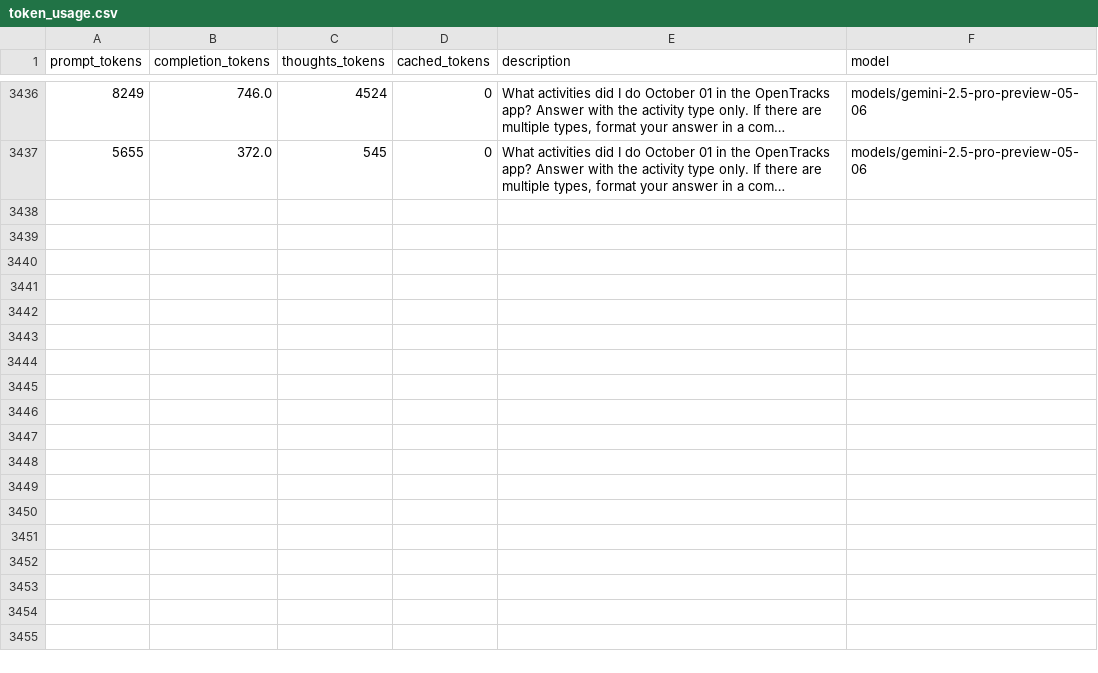
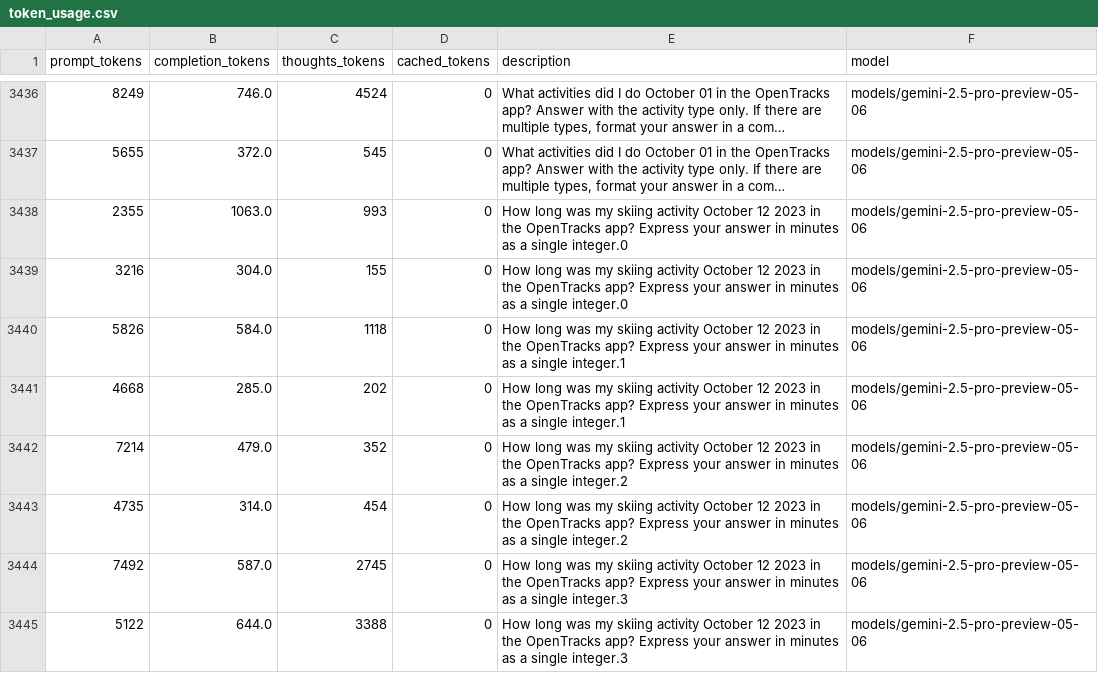
Before and after one commit to LukasHohl/android_world, a CSV file: token_usage.csv, drawn as a sheet; only a part is shown, gaps mark what is left out; long unchanged cells end in …; the diff names each change by its address in the sheet, - before the commit and + after, or states it on an @@ line.

```diff
--- a/token_usage.csv
+++ b/token_usage.csv
+row 3438: 2355 | 1063.0 | 993 | 0 | How long was my skiing activity October 12 2023 in the OpenTracks app? Express your answer in minutes as a single integer.0 | models/gemini-2.5-pro-preview-05-06
+row 3439: 3216 | 304.0 | 155 | 0 | How long was my skiing activity October 12 2023 in the OpenTracks app? Express your answer in minutes as a single integer.0 | models/gemini-2.5-pro-preview-05-06
+row 3440: 5826 | 584.0 | 1118 | 0 | How long was my skiing activity October 12 2023 in the OpenTracks app? Express your answer in minutes as a single integer.1 | models/gemini-2.5-pro-preview-05-06
+row 3441: 4668 | 285.0 | 202 | 0 | How long was my skiing activity October 12 2023 in the OpenTracks app? Express your answer in minutes as a single integer.1 | models/gemini-2.5-pro-preview-05-06
+row 3442: 7214 | 479.0 | 352 | 0 | How long was my skiing activity October 12 2023 in the OpenTracks app? Express your answer in minutes as a single integer.2 | models/gemini-2.5-pro-preview-05-06
+row 3443: 4735 | 314.0 | 454 | 0 | How long was my skiing activity October 12 2023 in the OpenTracks app? Express your answer in minutes as a single integer.2 | models/gemini-2.5-pro-preview-05-06
+row 3444: 7492 | 587.0 | 2745 | 0 | How long was my skiing activity October 12 2023 in the OpenTracks app? Express your answer in minutes as a single integer.3 | models/gemini-2.5-pro-preview-05-06
+row 3445: 5122 | 644.0 | 3388 | 0 | How long was my skiing activity October 12 2023 in the OpenTracks app? Express your answer in minutes as a single integer.3 | models/gemini-2.5-pro-preview-05-06
```
Also changed, not shown: 16 other files.
